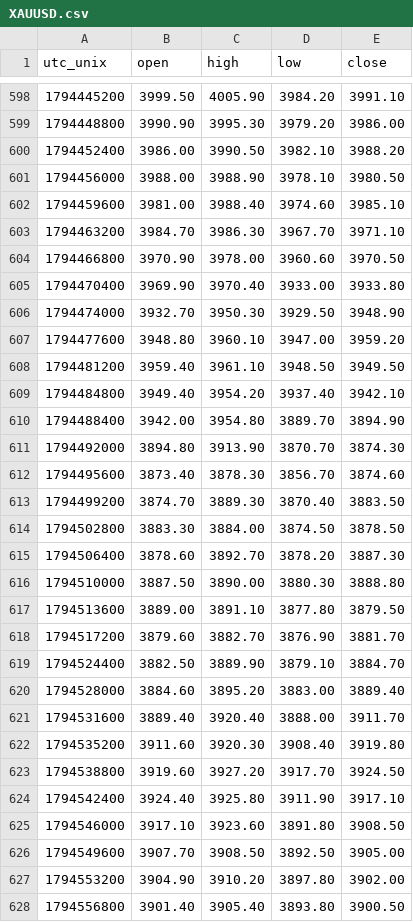
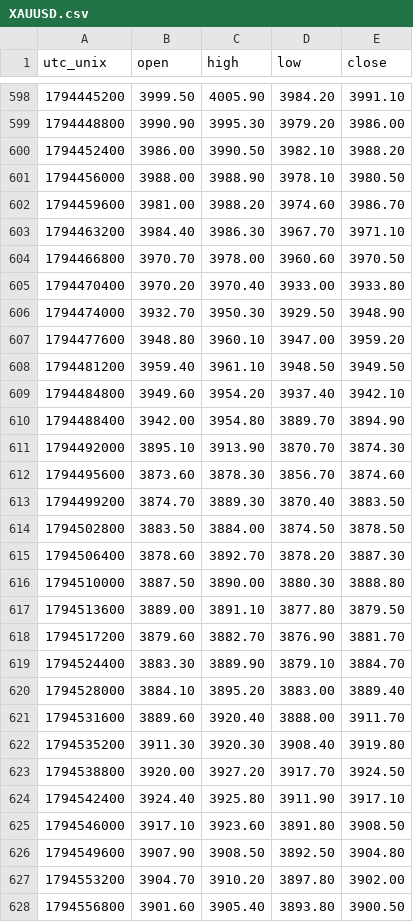
Before and after one commit to warm-torino/public-bias, a CSV file: data/price/XAUUSD.csv, drawn as a sheet; only a part is shown, gaps mark what is left out; the diff covers the shown part only.

```diff
--- a/data/price/XAUUSD.csv
+++ b/data/price/XAUUSD.csv
@@ -601,6 +601,6 @@ utc_unix,open,high,low,close
 1794456000,3988.00,3988.90,3978.10,3980.50
-1794459600,3981.00,3988.40,3974.60,3985.10
-1794463200,3984.70,3986.30,3967.70,3971.10
-1794466800,3970.90,3978.00,3960.60,3970.50
-1794470400,3969.90,3970.40,3933.00,3933.80
+1794459600,3981.00,3988.20,3974.60,3986.70
+1794463200,3984.40,3986.30,3967.70,3971.10
+1794466800,3970.70,3978.00,3960.60,3970.50
+1794470400,3970.20,3970.40,3933.00,3933.80
 1794474000,3932.70,3950.30,3929.50,3948.90
@@ -608,8 +608,8 @@ utc_unix,open,high,low,close
 1794481200,3959.40,3961.10,3948.50,3949.50
-1794484800,3949.40,3954.20,3937.40,3942.10
+1794484800,3949.60,3954.20,3937.40,3942.10
 1794488400,3942.00,3954.80,3889.70,3894.90
-1794492000,3894.80,3913.90,3870.70,3874.30
-1794495600,3873.40,3878.30,3856.70,3874.60
+1794492000,3895.10,3913.90,3870.70,3874.30
+1794495600,3873.60,3878.30,3856.70,3874.60
 1794499200,3874.70,3889.30,3870.40,3883.50
-1794502800,3883.30,3884.00,3874.50,3878.50
+1794502800,3883.50,3884.00,3874.50,3878.50
 1794506400,3878.60,3892.70,3878.20,3887.30
@@ -618,11 +618,11 @@ utc_unix,open,high,low,close
 1794517200,3879.60,3882.70,3876.90,3881.70
-1794524400,3882.50,3889.90,3879.10,3884.70
-1794528000,3884.60,3895.20,3883.00,3889.40
-1794531600,3889.40,3920.40,3888.00,3911.70
-1794535200,3911.60,3920.30,3908.40,3919.80
-1794538800,3919.60,3927.20,3917.70,3924.50
+1794524400,3883.30,3889.90,3879.10,3884.70
+1794528000,3884.10,3895.20,3883.00,3889.40
+1794531600,3889.60,3920.40,3888.00,3911.70
+1794535200,3911.30,3920.30,3908.40,3919.80
+1794538800,3920.00,3927.20,3917.70,3924.50
 1794542400,3924.40,3925.80,3911.90,3917.10
 1794546000,3917.10,3923.60,3891.80,3908.50
-1794549600,3907.70,3908.50,3892.50,3905.00
-1794553200,3904.90,3910.20,3897.80,3902.00
-1794556800,3901.40,3905.40,3893.80,3900.50
+1794549600,3907.90,3908.50,3892.50,3904.80
+1794553200,3904.70,3910.20,3897.80,3902.00
+1794556800,3901.60,3905.40,3893.80,3900.50
```
Also changed, not shown: 2 added rows and 41 edited cells elsewhere in this file, data/AUDUSD.csv, data/EURAUD.csv, 13 other files.
